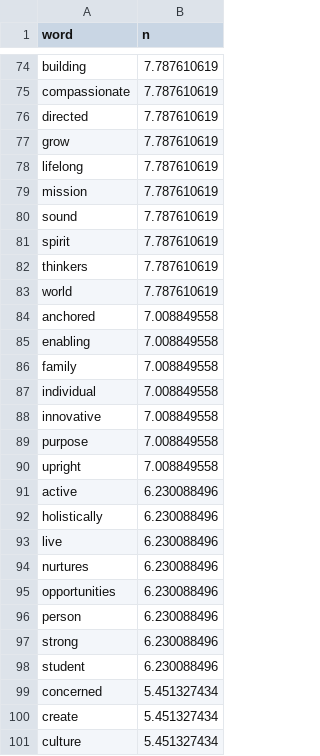
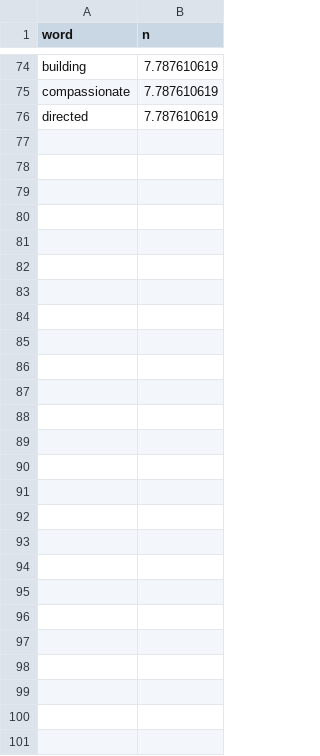
Before and after one commit to jolene-lim/singapore-school-explorer, a CSV file: data/data/mission.csv, drawn as a sheet; only a part is shown, gaps mark what is left out; the diff names each change by its address in the sheet, - before the commit and + after, or states it on an @@ line.

```diff
--- a/data/data/mission.csv
+++ b/data/data/mission.csv
-row 77: grow | 7.787610619
-row 78: lifelong | 7.787610619
-row 79: mission | 7.787610619
-row 80: sound | 7.787610619
-row 81: spirit | 7.787610619
-row 82: thinkers | 7.787610619
-row 83: world | 7.787610619
-row 84: anchored | 7.008849558
-row 85: enabling | 7.008849558
-row 86: family | 7.008849558
-row 87: individual | 7.008849558
-row 88: innovative | 7.008849558
-row 89: purpose | 7.008849558
-row 90: upright | 7.008849558
-row 91: active | 6.230088496
-row 92: holistically | 6.230088496
-row 93: live | 6.230088496
-row 94: nurtures | 6.230088496
-row 95: opportunities | 6.230088496
-row 96: person | 6.230088496
-row 97: strong | 6.230088496
-row 98: student | 6.230088496
-row 99: concerned | 5.451327434
-row 100: create | 5.451327434
-row 101: culture | 5.451327434
```
Also changed, not shown: data/data/vision.csv, 4 other files.
